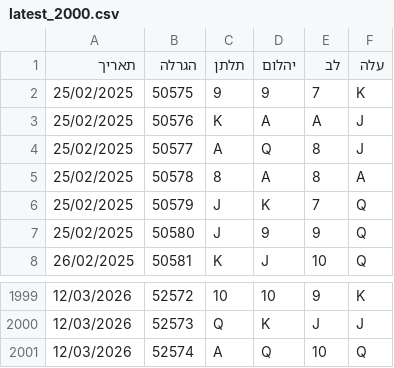
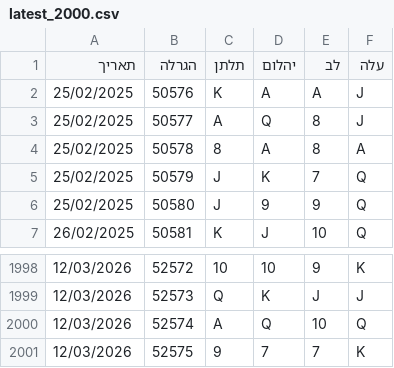
Before and after one commit to laly100/chance-feed, a CSV file: mini/latest_2000.csv, drawn as a sheet; only a part is shown, gaps mark what is left out.

```diff
--- a/mini/latest_2000.csv
+++ b/mini/latest_2000.csv
@@ -1,3 +1,2 @@
 תאריך,הגרלה,תלתן,יהלום,לב,עלה
-25/02/2025,50575,9,9,7,K,
 25/02/2025,50576,K,A,A,J,
@@ -2001 +2000,2 @@
 12/03/2026,52574,A,Q,10,Q,
+12/03/2026,52575,9,7,7,K,
```
Also changed, not shown: chance0.csv, mini/latest_1000.csv, 2 other files.
